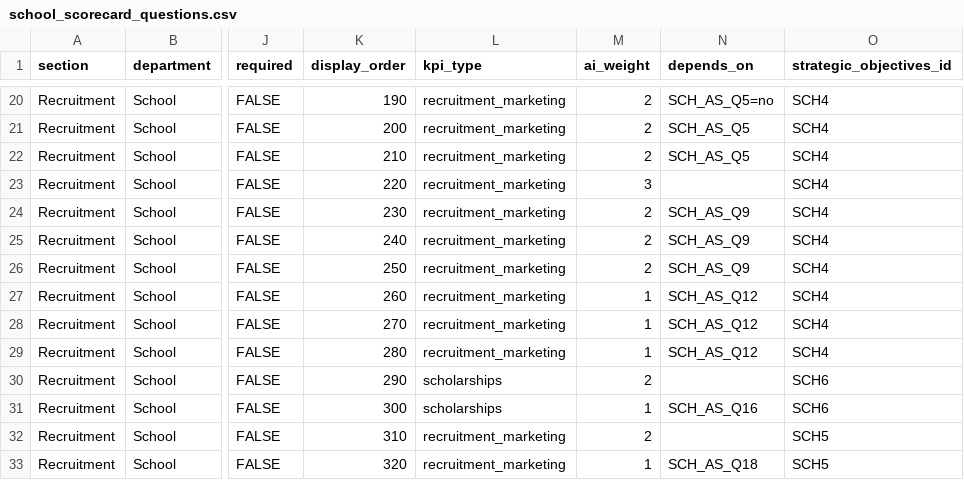
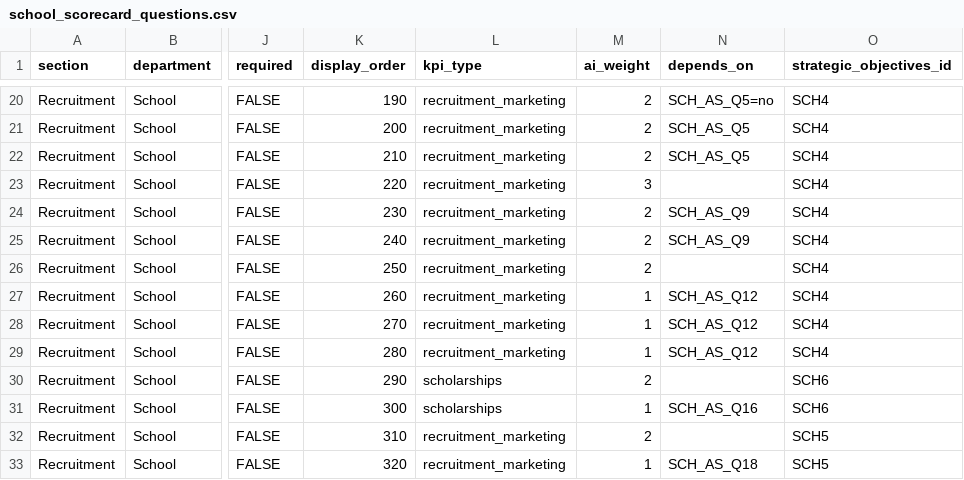
Before and after one commit to chrisrobingeorge-ai/scorecard, a CSV file: data/school_scorecard_questions.csv, drawn as a sheet; only a part is shown, gaps mark what is left out; the diff names each change by its address in the sheet, - before the commit and + after, or states it on an @@ line.

Commit message:
Fix references in school_scorecard_questions.csv

```diff
--- a/data/school_scorecard_questions.csv
+++ b/data/school_scorecard_questions.csv
-N26 (depends_on): SCH_AS_Q9
+N26 (depends_on): (empty)
```
